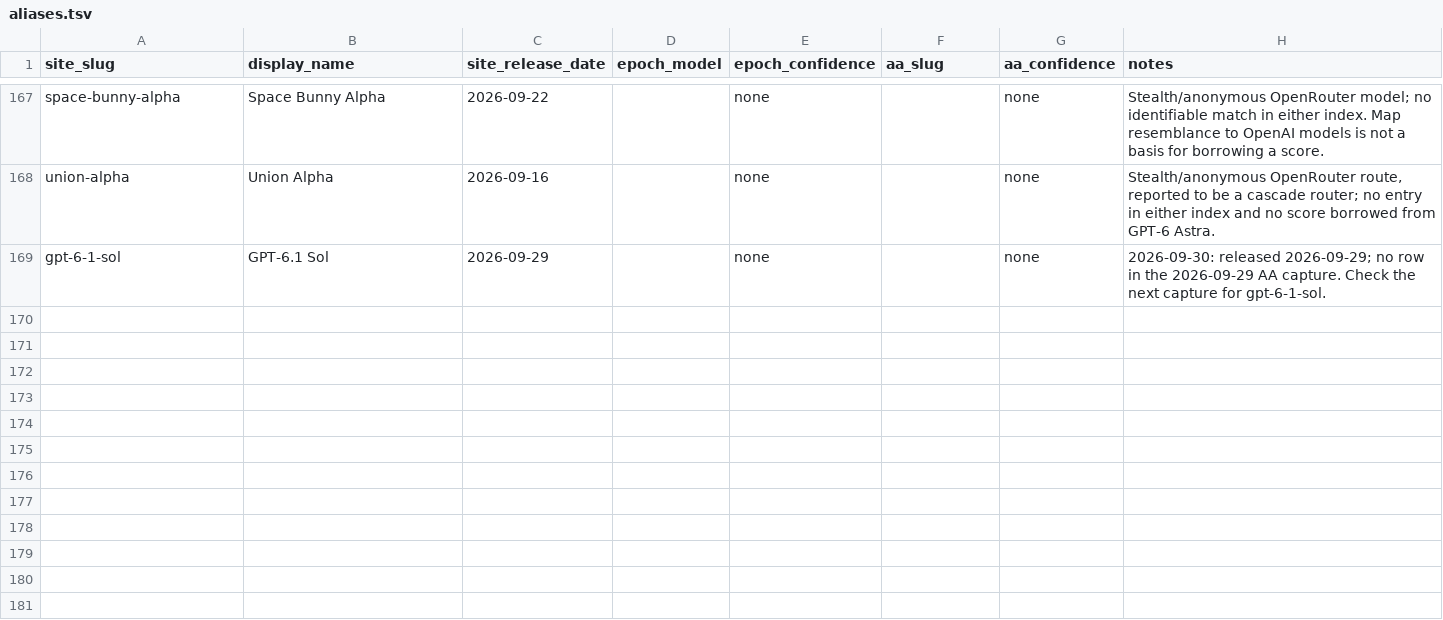
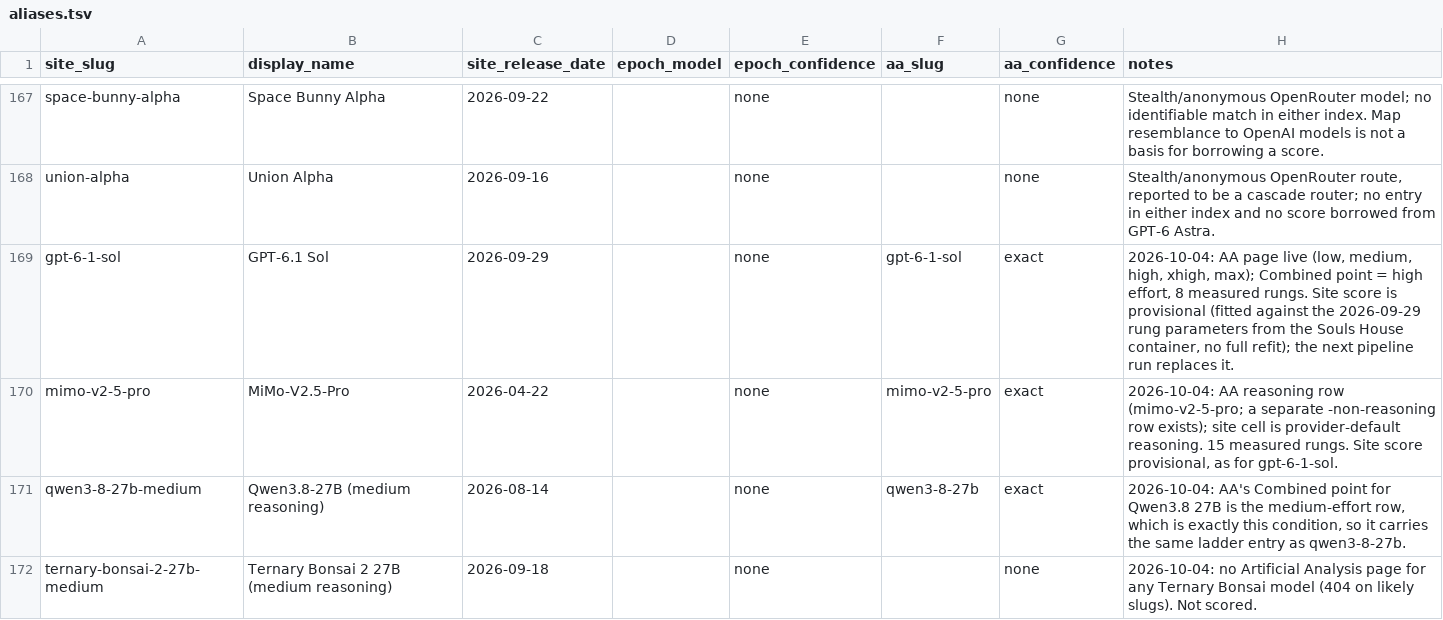
Before and after one commit to swombat/model-personality-analysis-corpus, a TSV file: internal/capability-ladder/aliases.tsv, drawn as a sheet; only a part is shown, gaps mark what is left out.

```diff
--- a/internal/capability-ladder/aliases.tsv
+++ b/internal/capability-ladder/aliases.tsv
@@ -168,2 +168,5 @@ space-bunny-alpha	Space Bunny Alpha	2026-09-22		none		none	Stealth/anonymous Ope
 union-alpha	Union Alpha	2026-09-16		none		none	Stealth/anonymous OpenRouter route, reported to be a cascade router; no entry in either index and no score borrowed from GPT-6 Astra.
-gpt-6-1-sol	GPT-6.1 Sol	2026-09-29		none		none	2026-09-30: released 2026-09-29; no row in the 2026-09-29 AA capture. Check the next capture for gpt-6-1-sol.
+gpt-6-1-sol	GPT-6.1 Sol	2026-09-29		none	gpt-6-1-sol	exact	2026-10-04: AA page live (low, medium, high, xhigh, max); Combined point = high effort, 8 measured rungs. Site score is provisional (fitted against the 2026-09-29 rung parameters from the Souls House container, no full refit); the next pipeline run replaces it.
+mimo-v2-5-pro	MiMo-V2.5-Pro	2026-04-22		none	mimo-v2-5-pro	exact	2026-10-04: AA reasoning row (mimo-v2-5-pro; a separate -non-reasoning row exists); site cell is provider-default reasoning. 15 measured rungs. Site score provisional, as for gpt-6-1-sol.
+qwen3-8-27b-medium	Qwen3.8-27B (medium reasoning)	2026-08-14		none	qwen3-8-27b	exact	2026-10-04: AA's Combined point for Qwen3.8 27B is the medium-effort row, which is exactly this condition, so it carries the same ladder entry as qwen3-8-27b.
+ternary-bonsai-2-27b-medium	Ternary Bonsai 2 27B (medium reasoning)	2026-09-18		none		none	2026-10-04: no Artificial Analysis page for any Ternary Bonsai model (404 on likely slugs). Not scored.
```
Also changed, not shown: 6 other files.
